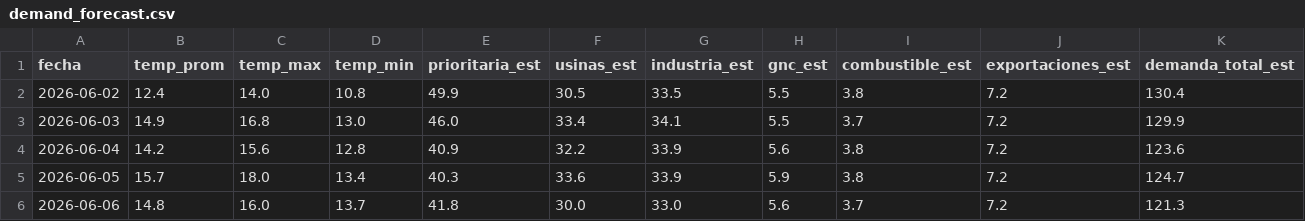
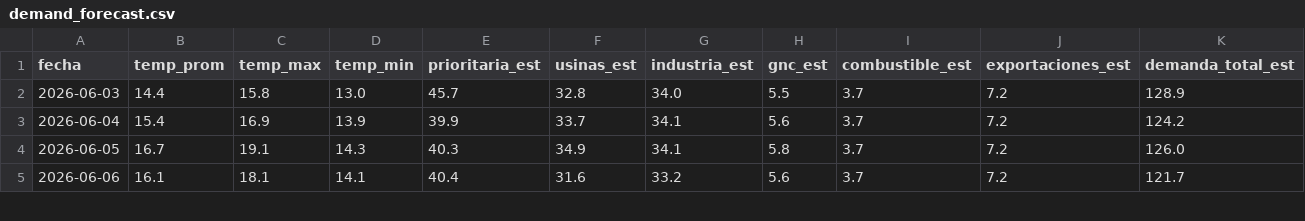
Before and after one commit to mpodeley/estado-del-sistema, a CSV file: data/demand_forecast.csv, drawn as a sheet; only a part is shown; the diff covers the shown part only.

```diff
--- a/data/demand_forecast.csv
+++ b/data/demand_forecast.csv
@@ -1,6 +1,5 @@
 fecha,temp_prom,temp_max,temp_min,prioritaria_est,usinas_est,industria_est,gnc_est,combustible_est,exportaciones_est,demanda_total_est
-2026-06-02,12.4,14.0,10.8,49.9,30.5,33.5,5.5,3.8,7.2,130.4
-2026-06-03,14.9,16.8,13.0,46.0,33.4,34.1,5.5,3.7,7.2,129.9
-2026-06-04,14.2,15.6,12.8,40.9,32.2,33.9,5.6,3.8,7.2,123.6
-2026-06-05,15.7,18.0,13.4,40.3,33.6,33.9,5.9,3.8,7.2,124.7
-2026-06-06,14.8,16.0,13.7,41.8,30.0,33.0,5.6,3.7,7.2,121.3
+2026-06-03,14.4,15.8,13.0,45.7,32.8,34.0,5.5,3.7,7.2,128.9
+2026-06-04,15.4,16.9,13.9,39.9,33.7,34.1,5.6,3.7,7.2,124.2
+2026-06-05,16.7,19.1,14.3,40.3,34.9,34.1,5.8,3.7,7.2,126.0
+2026-06-06,16.1,18.1,14.1,40.4,31.6,33.2,5.6,3.7,7.2,121.7
```
Also changed, not shown: 1 added row and 69 edited cells elsewhere in this file, data/comments.csv, data/megsa_benchmarks.csv, 22 other files.
